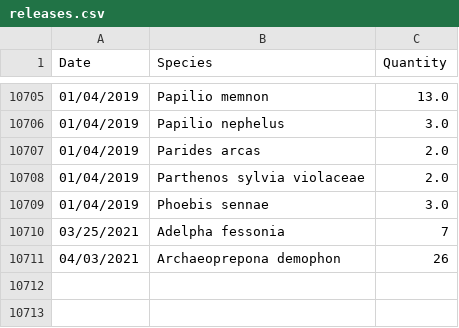
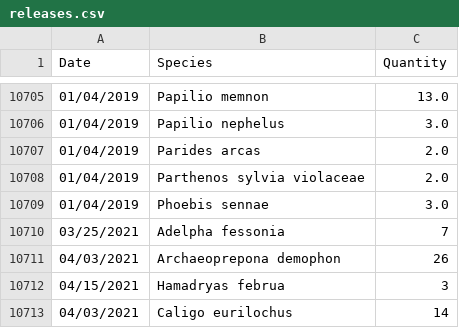
Before and after one commit to johncaseyjones1/thanksgivingpoint-butterflies, a CSV file: src/server/public/releases/releases.csv, drawn as a sheet; only a part is shown, gaps mark what is left out.

```diff
--- a/src/server/public/releases/releases.csv
+++ b/src/server/public/releases/releases.csv
@@ -10711 +10711,3 @@ Date,Species,Quantity
 04/03/2021,Archaeoprepona demophon,26
+04/15/2021,Hamadryas februa,3
+04/03/2021,Caligo eurilochus,14
```
Also changed, not shown: 6 other files.
